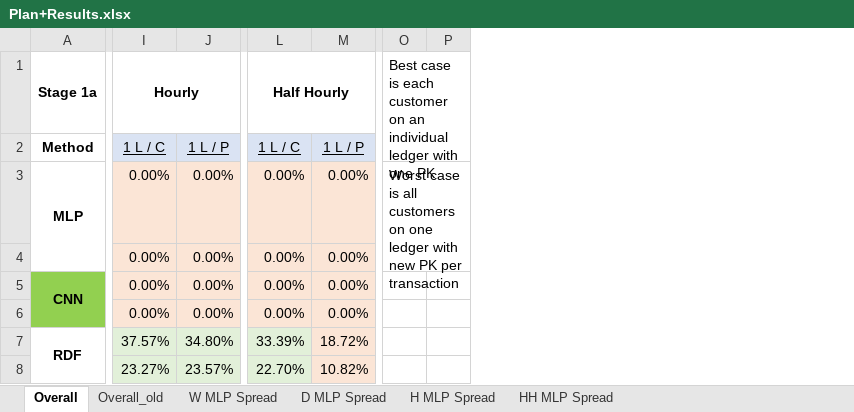
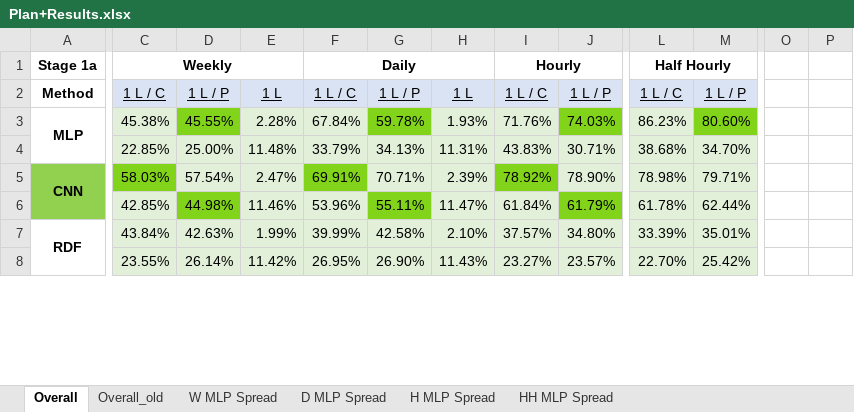
Before and after one commit to Andreww72/SmartGridBlockchainPrivacy, an Excel workbook: Plan+Results.xlsx, sheet Overall, drawn as a sheet; only a part is shown, gaps mark what is left out; values as stored, in another font and other column widths than the file's, no borders; removed rows and columns are numbered as before the commit, all else as after; the diff covers the shown part only; the diff names each change by its address in the sheet, - before the commit and + after, or states it on an @@ line.

Commit message:
Completed re runs

```diff
--- a/Plan+Results.xlsx (sheet Overall)
+++ b/Plan+Results.xlsx (sheet Overall)
@@ column C unhidden, rows 1-8: Weekly | 1 L / C | 45.38% | 22.85% | 58.03% | 42.85% | 43.84% | 23.55% @@
@@ column D unhidden, rows 2-8: 1 L / P | 45.55% | 25.00% | 57.54% | 44.98% | 42.63% | 26.14% @@
@@ column E unhidden, rows 2-8: 1 L | 2.28% | 11.48% | 2.47% | 11.46% | 1.99% | 11.42% @@
@@ column F unhidden, rows 1-8: Daily | 1 L / C | 67.84% | 33.79% | 69.91% | 53.96% | 39.99% | 26.95% @@
@@ column G unhidden, rows 2-8: 1 L / P | 59.78% | 34.13% | 70.71% | 55.11% | 42.58% | 26.90% @@
@@ column H unhidden, rows 2-8: 1 L | 1.93% | 11.31% | 2.39% | 11.47% | 2.10% | 11.43% @@
-column M, rows 2-8: 1 L / P | 0.00% | 0.00% | 0.00% | 0.00% | 18.72% | 10.82%
+column M, rows 2-8: 1 L / P | 80.60% | 34.70% | 79.71% | 62.44% | 35.01% | 25.42%
-O1: Best case is each customer on an individual ledger with one PK
+O1: (empty)
-O1:Q2 merged
-I3: 0.00%
+I3: 71.76%
-I3 fill: #FBE5D6
+I3 fill: #E2F0D9
-J3: 0.00%
+J3: 74.03%
-J3 fill: #FBE5D6
+J3 fill: #81D41A
-L3: 0.00%
+L3: 86.23%
-L3:L6 fill: #FBE5D6
+L3:L6 fill: #E2F0D9
-O3: Worst case is all customers on one ledger with new PK per transaction
+O3: (empty)
-O3:Q4 merged
-I4: 0.00%
+I4: 43.83%
-I4:J4 fill: #FBE5D6
+I4:J4 fill: #E2F0D9
-J4: 0.00%
+J4: 30.71%
-L4: 0.00%
+L4: 38.68%
-I5: 0.00%
+I5: 78.92%
-I5 fill: #FBE5D6
+I5 fill: #81D41A
-J5: 0.00%
+J5: 78.90%
-J5 fill: #FBE5D6
+J5 fill: #E2F0D9
-L5: 0.00%
+L5: 78.98%
-I6: 0.00%
+I6: 61.84%
-I6 fill: #FBE5D6
+I6 fill: #E2F0D9
-J6: 0.00%
+J6: 61.79%
-J6 fill: #FBE5D6
+J6 fill: #81D41A
-L6: 0.00%
+L6: 61.78%
```
Also changed, not shown: 6 edited cells and cell formats elsewhere in this sheet.
